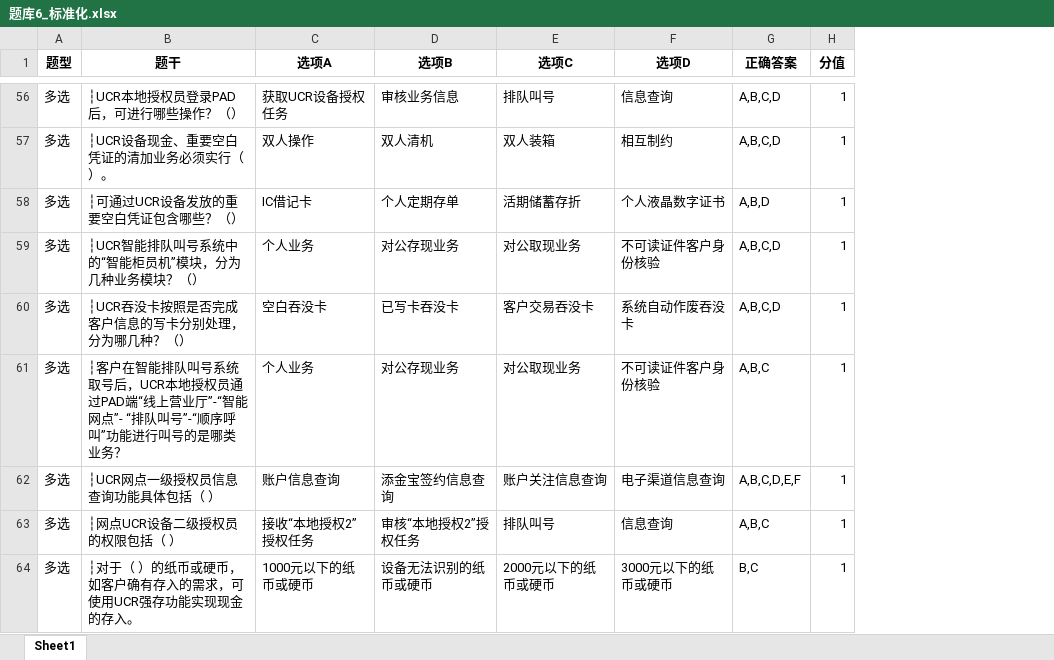
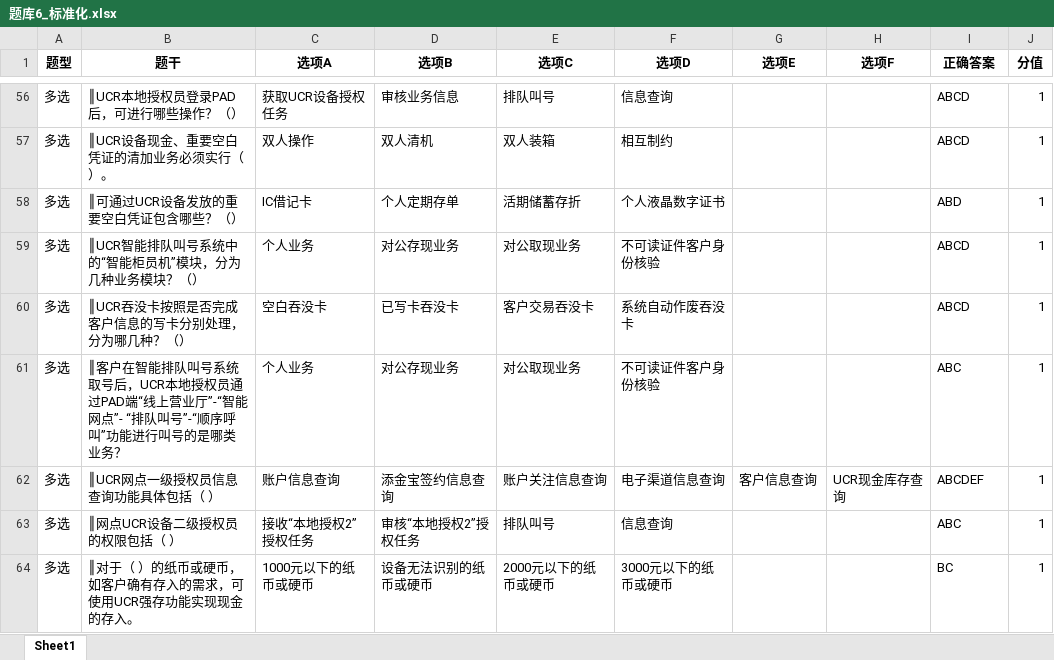
Before and after one commit to 123789486/onilne-exam_test, an Excel workbook: 题库6_标准化.xlsx, sheet Sheet1, drawn as a sheet; only a part is shown, gaps mark what is left out; values as stored, in another font and other column widths than the file's, no borders; addresses are those after the commit; the diff covers the shown part only; the diff names each change by its address in the sheet, - before the commit and + after, or states it on an @@ line.

```diff
--- a/题库6_标准化.xlsx (sheet Sheet1)
+++ b/题库6_标准化.xlsx (sheet Sheet1)
+column G (选项E), row 62: 客户信息查询
+column H (选项F), row 62: UCR现金库存查询
-B56 (题干): ┆UCR本地授权员登录PAD后，可进行哪些操作？（）
+B56 (题干): ║UCR本地授权员登录PAD后，可进行哪些操作？（）
-I56:I57 (正确答案): A,B,C,D
+I56:I57 (正确答案): ABCD
-B57 (题干): ┆UCR设备现金、重要空白凭证的清加业务必须实行（）。
+B57 (题干): ║UCR设备现金、重要空白凭证的清加业务必须实行（）。
-B58 (题干): ┆可通过UCR设备发放的重要空白凭证包含哪些？（）
+B58 (题干): ║可通过UCR设备发放的重要空白凭证包含哪些？（）
-I58 (正确答案): A,B,D
+I58 (正确答案): ABD
-B59 (题干): ┆UCR智能排队叫号系统中的“智能柜员机”模块，分为几种业务模块？（）
+B59 (题干): ║UCR智能排队叫号系统中的“智能柜员机”模块，分为几种业务模块？（）
-I59:I60 (正确答案): A,B,C,D
+I59:I60 (正确答案): ABCD
-B60 (题干): ┆UCR吞没卡按照是否完成客户信息的写卡分别处理，分为哪几种？（）
+B60 (题干): ║UCR吞没卡按照是否完成客户信息的写卡分别处理，分为哪几种？（）
-B61 (题干): ┆客户在智…
+B61 (题干): ║客户在智…
-I61 (正确答案): A,B,C
+I61 (正确答案): ABC
-B62 (题干): ┆UCR网点一级授权员信息查询功能具体包括（ ）
+B62 (题干): ║UCR网点一级授权员信息查询功能具体包括（ ）
-I62 (正确答案): A,B,C,D,E,F
+I62 (正确答案): ABCDEF
-B63 (题干): ┆网点UCR设备二级授权员的权限包括（ ）
+B63 (题干): ║网点UCR设备二级授权员的权限包括（ ）
-I63 (正确答案): A,B,C
+I63 (正确答案): ABC
-B64 (题干): ┆对于（ ）的纸币或硬币，如客户确有存入的需求，可使用UCR强存功能实现现金的存入。
+B64 (题干): ║对于（ ）的纸币或硬币，如客户确有存入的需求，可使用UCR强存功能实现现金的存入。
-I64 (正确答案): B,C
+I64 (正确答案): BC
```
Also changed, not shown: 178 edited cells elsewhere in this sheet, 题库2_标准化.xlsx, 题库4_标准化.xlsx, 20 other files.
